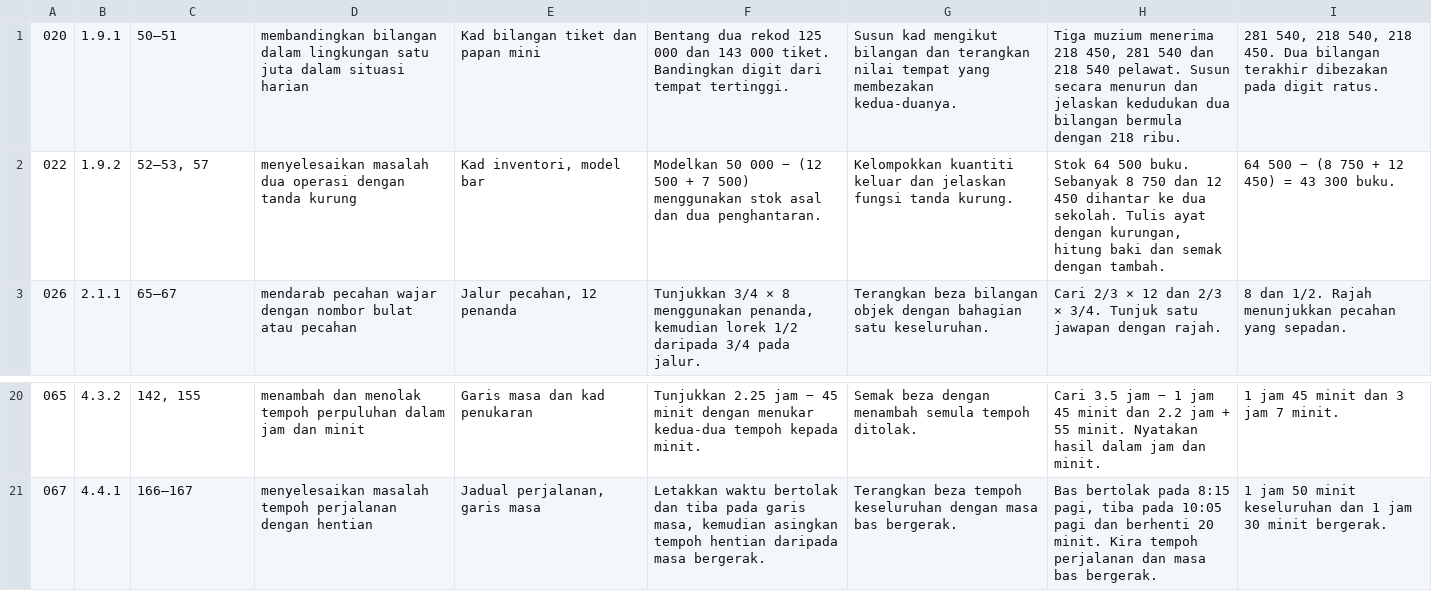
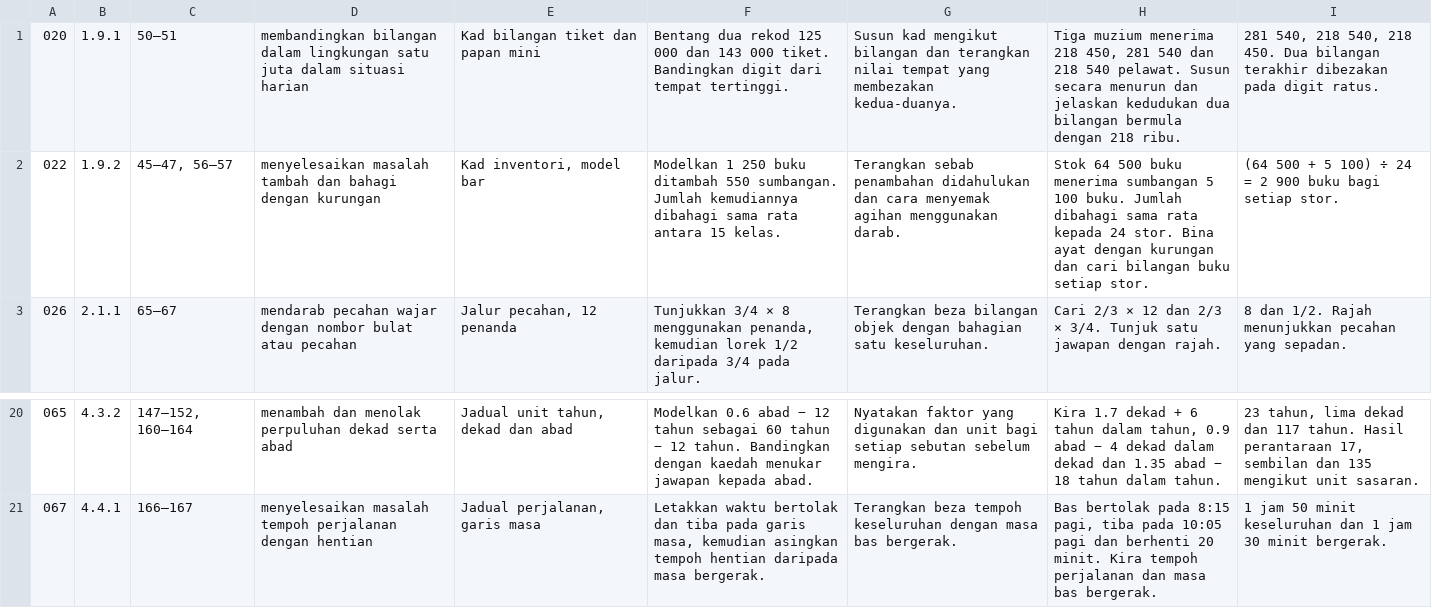
Before and after one commit to nurynayreen88/CikguLaju-AI, a TSV file: staging/matematik/tahun5/slot_30_minit.tsv, drawn as a sheet; only a part is shown, gaps mark what is left out; the diff covers the shown part only.

Commit message:
Lengkapkan audit kandungan Matematik SK Tahun 5 2027
Semak 67 Lesson Unit 1–4 dan pinda 35 RPH. Betulkan operasi berkurung, wang, faedah dan tempoh masa. Sahkan semua 117 padanan dan Word/PDF A4.

```diff
--- a/staging/matematik/tahun5/slot_30_minit.tsv
+++ b/staging/matematik/tahun5/slot_30_minit.tsv
@@ -1,3 +1,3 @@
 020|1.9.1|50–51|membandingkan bilangan dalam lingkungan satu juta dalam situasi harian|Kad bilangan tiket dan papan mini|Bentang dua rekod 125 000 dan 143 000 tiket. Bandingkan digit dari tempat tertinggi.|Susun kad mengikut bilangan dan terangkan nilai tempat yang membezakan kedua-duanya.|Tiga muzium menerima 218 450, 281 540 dan 218 540 pelawat. Susun secara menurun dan jelaskan kedudukan dua bilangan bermula dengan 218 ribu.|281 540, 218 540, 218 450. Dua bilangan terakhir dibezakan pada digit ratus.
-022|1.9.2|52–53, 57|menyelesaikan masalah dua operasi dengan tanda kurung|Kad inventori, model bar|Modelkan 50 000 − (12 500 + 7 500) menggunakan stok asal dan dua penghantaran.|Kelompokkan kuantiti keluar dan jelaskan fungsi tanda kurung.|Stok 64 500 buku. Sebanyak 8 750 dan 12 450 dihantar ke dua sekolah. Tulis ayat dengan kurungan, hitung baki dan semak dengan tambah.|64 500 − (8 750 + 12 450) = 43 300 buku.
+022|1.9.2|45–47, 56–57|menyelesaikan masalah tambah dan bahagi dengan kurungan|Kad inventori, model bar|Modelkan 1 250 buku ditambah 550 sumbangan. Jumlah kemudiannya dibahagi sama rata antara 15 kelas.|Terangkan sebab penambahan didahulukan dan cara menyemak agihan menggunakan darab.|Stok 64 500 buku menerima sumbangan 5 100 buku. Jumlah dibahagi sama rata kepada 24 stor. Bina ayat dengan kurungan dan cari bilangan buku setiap stor.|(64 500 + 5 100) ÷ 24 = 2 900 buku bagi setiap stor.
 026|2.1.1|65–67|mendarab pecahan wajar dengan nombor bulat atau pecahan|Jalur pecahan, 12 penanda|Tunjukkan 3/4 × 8 menggunakan penanda, kemudian lorek 1/2 daripada 3/4 pada jalur.|Terangkan beza bilangan objek dengan bahagian satu keseluruhan.|Cari 2/3 × 12 dan 2/3 × 3/4. Tunjuk satu jawapan dengan rajah.|8 dan 1/2. Rajah menunjukkan pecahan yang sepadan.
@@ -20,2 +20,2 @@
-065|4.3.2|142, 155|menambah dan menolak tempoh perpuluhan dalam jam dan minit|Garis masa dan kad penukaran|Tunjukkan 2.25 jam − 45 minit dengan menukar kedua-dua tempoh kepada minit.|Semak beza dengan menambah semula tempoh ditolak.|Cari 3.5 jam − 1 jam 45 minit dan 2.2 jam + 55 minit. Nyatakan hasil dalam jam dan minit.|1 jam 45 minit dan 3 jam 7 minit.
+065|4.3.2|147–152, 160–164|menambah dan menolak perpuluhan dekad serta abad|Jadual unit tahun, dekad dan abad|Modelkan 0.6 abad − 12 tahun sebagai 60 tahun − 12 tahun. Bandingkan dengan kaedah menukar jawapan kepada abad.|Nyatakan faktor yang digunakan dan unit bagi setiap sebutan sebelum mengira.|Kira 1.7 dekad + 6 tahun dalam tahun, 0.9 abad − 4 dekad dalam dekad dan 1.35 abad − 18 tahun dalam tahun.|23 tahun, lima dekad dan 117 tahun. Hasil perantaraan 17, sembilan dan 135 mengikut unit sasaran.
 067|4.4.1|166–167|menyelesaikan masalah tempoh perjalanan dengan hentian|Jadual perjalanan, garis masa|Letakkan waktu bertolak dan tiba pada garis masa, kemudian asingkan tempoh hentian daripada masa bergerak.|Terangkan beza tempoh keseluruhan dengan masa bas bergerak.|Bas bertolak pada 8:15 pagi, tiba pada 10:05 pagi dan berhenti 20 minit. Kira tempoh perjalanan dan masa bas bergerak.|1 jam 50 minit keseluruhan dan 1 jam 30 minit bergerak.
```
Also changed, not shown: 31 edited cells elsewhere in this file, 3 other files.
